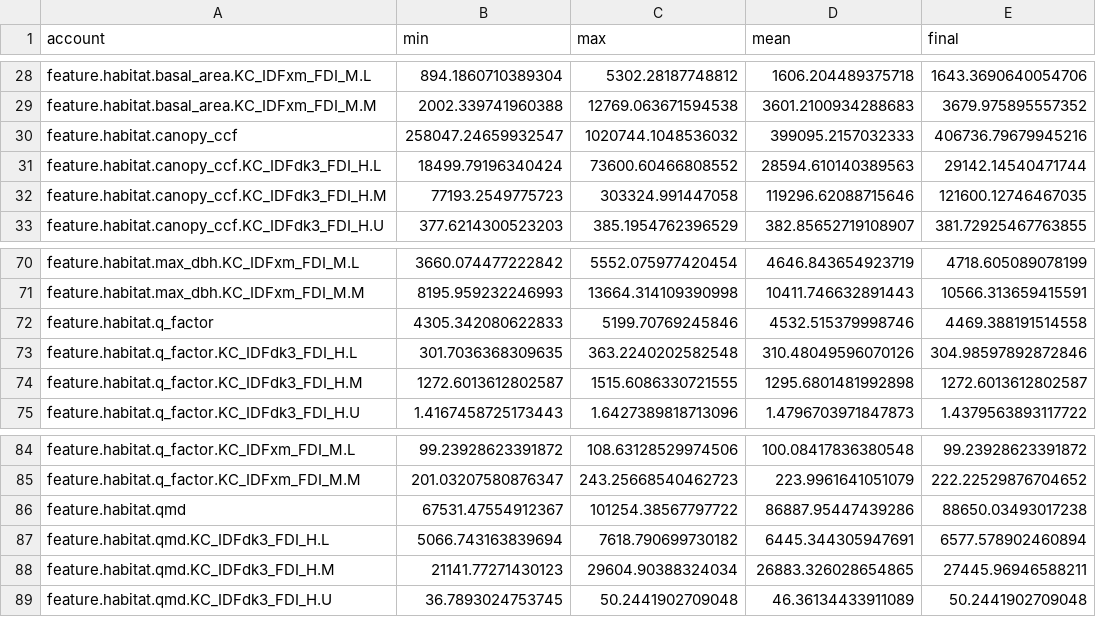
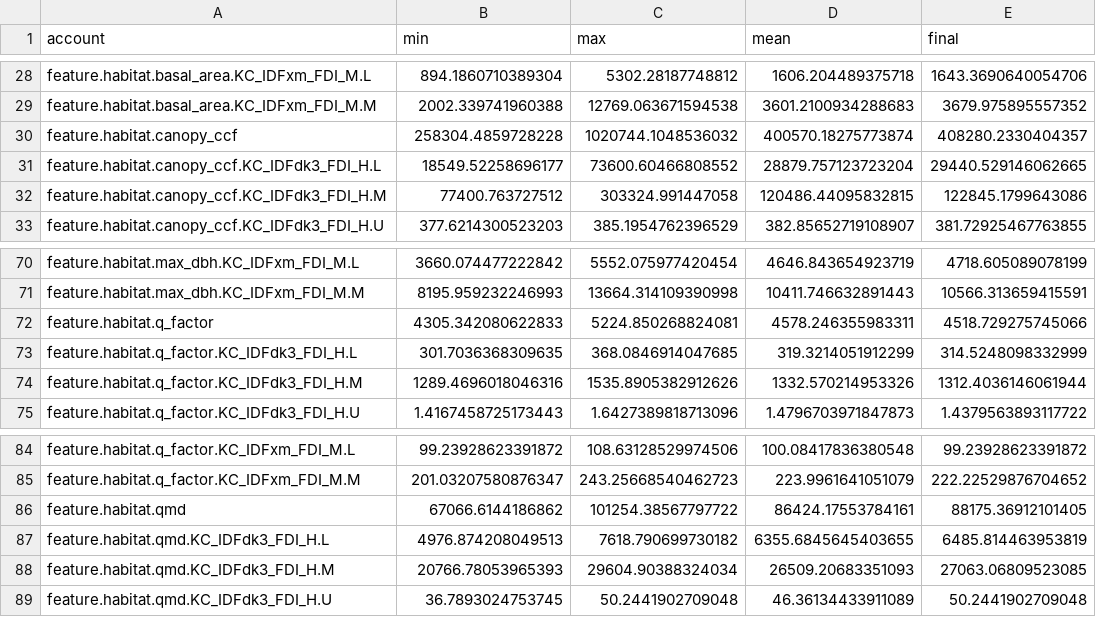
Before and after one commit to UBC-FRESH/femic-afrf-knifecreek-instance, a CSV file: ws4/evidence/kc_au_stages/scenario_reports/selection_gwm_low/report_accounts.csv, drawn as a sheet; only a part is shown, gaps mark what is left out; the diff covers the shown part only.

```diff
--- a/ws4/evidence/kc_au_stages/scenario_reports/selection_gwm_low/report_accounts.csv
+++ b/ws4/evidence/kc_au_stages/scenario_reports/selection_gwm_low/report_accounts.csv
@@ -29,5 +29,5 @@ feature.habitat.basal_area.KC_IDFxm_FDI_M.L,894.1860710389304,5302.28187748812,1
 feature.habitat.basal_area.KC_IDFxm_FDI_M.M,2002.339741960388,12769.063671594538,3601.2100934288683,3679.975895557352
-feature.habitat.canopy_ccf,258047.24659932547,1020744.1048536032,399095.2157032333,406736.79679945216
-feature.habitat.canopy_ccf.KC_IDFdk3_FDI_H.L,18499.79196340424,73600.60466808552,28594.610140389563,29142.14540471744
-feature.habitat.canopy_ccf.KC_IDFdk3_FDI_H.M,77193.2549775723,303324.991447058,119296.62088715646,121600.12746467035
+feature.habitat.canopy_ccf,258304.4859728228,1020744.1048536032,400570.18275773874,408280.2330404357
+feature.habitat.canopy_ccf.KC_IDFdk3_FDI_H.L,18549.52258696177,73600.60466808552,28879.757123723204,29440.529146062665
+feature.habitat.canopy_ccf.KC_IDFdk3_FDI_H.M,77400.763727512,303324.991447058,120486.44095832815,122845.1799643086
 feature.habitat.canopy_ccf.KC_IDFdk3_FDI_H.U,377.6214300523203,385.1954762396529,382.85652719108907,381.72925467763855
@@ -71,5 +71,5 @@ feature.habitat.max_dbh.KC_IDFxm_FDI_M.L,3660.074477222842,5552.075977420454,464
 feature.habitat.max_dbh.KC_IDFxm_FDI_M.M,8195.959232246993,13664.314109390998,10411.746632891443,10566.313659415591
-feature.habitat.q_factor,4305.342080622833,5199.70769245846,4532.515379998746,4469.388191514558
-feature.habitat.q_factor.KC_IDFdk3_FDI_H.L,301.7036368309635,363.2240202582548,310.48049596070126,304.98597892872846
-feature.habitat.q_factor.KC_IDFdk3_FDI_H.M,1272.6013612802587,1515.6086330721555,1295.6801481992898,1272.6013612802587
+feature.habitat.q_factor,4305.342080622833,5224.850268824081,4578.246355983311,4518.729275745066
+feature.habitat.q_factor.KC_IDFdk3_FDI_H.L,301.7036368309635,368.0846914047685,319.3214051912299,314.5248098332999
+feature.habitat.q_factor.KC_IDFdk3_FDI_H.M,1289.4696018046316,1535.8905382912626,1332.570214953326,1312.4036146061944
 feature.habitat.q_factor.KC_IDFdk3_FDI_H.U,1.4167458725173443,1.6427389818713096,1.4796703971847873,1.4379563893117722
@@ -85,5 +85,5 @@ feature.habitat.q_factor.KC_IDFxm_FDI_M.L,99.23928623391872,108.63128529974506,1
 feature.habitat.q_factor.KC_IDFxm_FDI_M.M,201.03207580876347,243.25668540462723,223.9961641051079,222.22529876704652
-feature.habitat.qmd,67531.47554912367,101254.38567797722,86887.95447439286,88650.03493017238
-feature.habitat.qmd.KC_IDFdk3_FDI_H.L,5066.743163839694,7618.790699730182,6445.344305947691,6577.578902460894
-feature.habitat.qmd.KC_IDFdk3_FDI_H.M,21141.77271430123,29604.90388324034,26883.326028654865,27445.96946588211
+feature.habitat.qmd,67066.6144186862,101254.38567797722,86424.17553784161,88175.36912101405
+feature.habitat.qmd.KC_IDFdk3_FDI_H.L,4976.874208049513,7618.790699730182,6355.6845645403655,6485.814463953819
+feature.habitat.qmd.KC_IDFdk3_FDI_H.M,20766.78053965393,29604.90388324034,26509.20683351093,27063.06809523085
 feature.habitat.qmd.KC_IDFdk3_FDI_H.U,36.7893024753745,50.2441902709048,46.36134433911089,50.2441902709048
```
Also changed, not shown: 39 edited cells elsewhere in this file, data/psp/kc_au_200y/kc_au_multientry_low_200y.csv, data/psp/kc_au_200y/kc_au_multientry_moderate_200y.csv, 22 other files.
